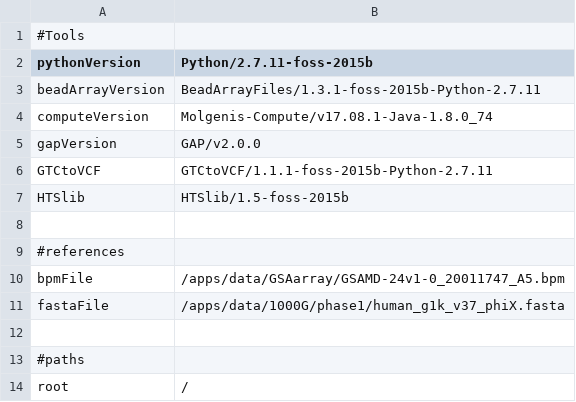
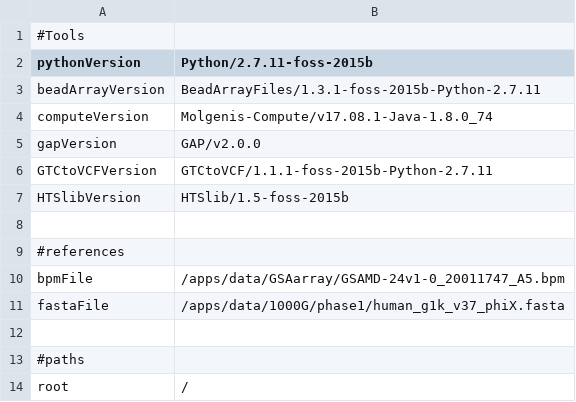
Before and after one commit to molgenis/GAP, a CSV file: diagnostics_parameters.csv, drawn as a sheet; only a part is shown.

Commit message:
added version to tool

```diff
--- a/diagnostics_parameters.csv
+++ b/diagnostics_parameters.csv
@@ -5,4 +5,4 @@ computeVersion,Molgenis-Compute/v17.08.1-Java-1.8.0_74
 gapVersion,GAP/v2.0.0
-GTCtoVCF,GTCtoVCF/1.1.1-foss-2015b-Python-2.7.11
-HTSlib,HTSlib/1.5-foss-2015b
+GTCtoVCFVersion,GTCtoVCF/1.1.1-foss-2015b-Python-2.7.11
+HTSlibVersion,HTSlib/1.5-foss-2015b
 
```
Also changed, not shown: 1 other file.
